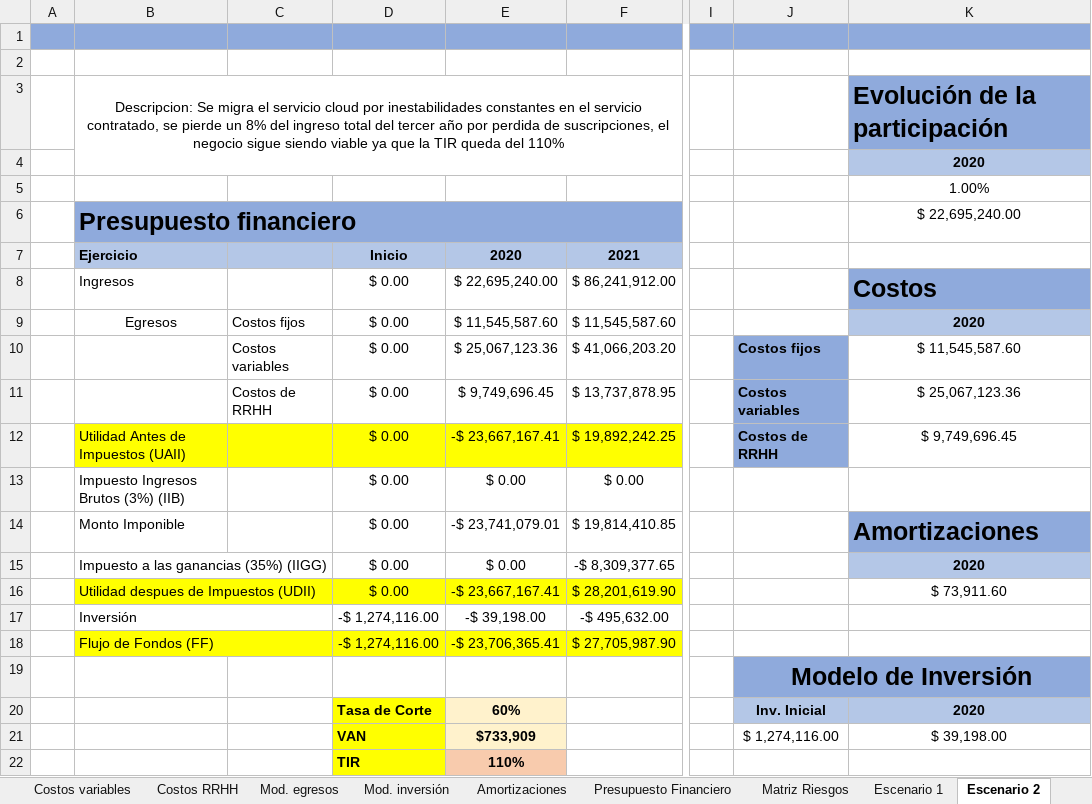
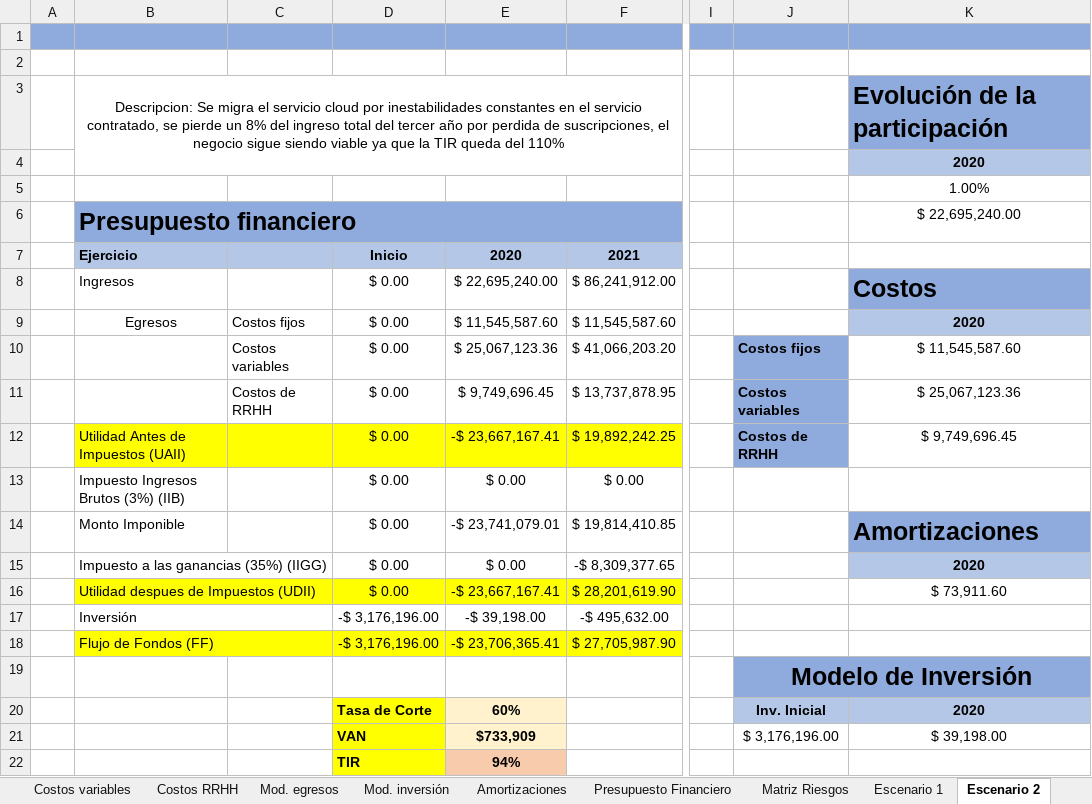
Before and after one commit to nicor1994/CareMonitor-NicolasRubino, an Excel workbook: SAP/TFI Nicolas Rubino - CareMonitor.xlsx, sheet Escenario 2, drawn as a sheet; only a part is shown, gaps mark what is left out; values as stored, in another font and other column widths than the file's, no borders; charts and pictures not drawn; the diff names each change by its address in the sheet, - before the commit and + after, or states it on an @@ line.

```diff
--- a/SAP/TFI Nicolas Rubino - CareMonitor.xlsx (sheet Escenario 2)
+++ b/SAP/TFI Nicolas Rubino - CareMonitor.xlsx (sheet Escenario 2)
-D17:D18: -$ 1,274,116.00
+D17:D18: -$ 3,176,196.00
-J21: $ 1,274,116.00
+J21: $ 3,176,196.00
-E22: 110%
+E22: 94%
```
Also changed, not shown: sheet Plan de Contingencia, sheet Escenario 1, sheet Escenario 3, sheet Presupuesto Financiero, sheet Mod. inversión, 6 other files.
